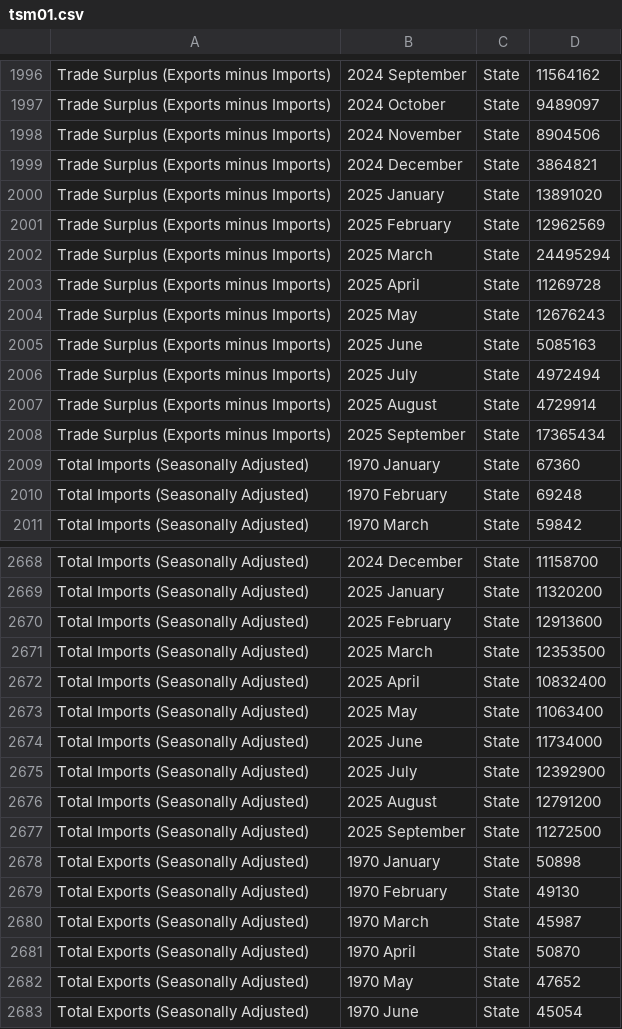
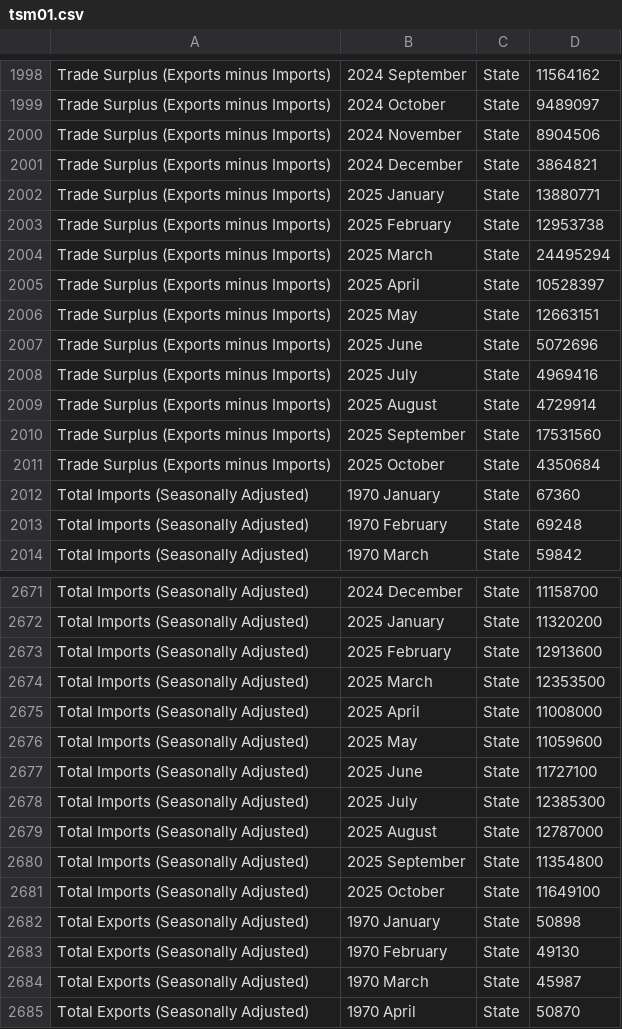
Before and after one commit to flanneryjcso/econ_dash_data, a CSV file: tsm01.csv, drawn as a sheet; only a part is shown, gaps mark what is left out; the shorter side is filled out with more unchanged rows; the diff covers the shown part only.

```diff
--- a/tsm01.csv
+++ b/tsm01.csv
@@ -1999,11 +2001,12 @@ Trade Surplus (Exports minus Imports),2024 November,State,8904506
 Trade Surplus (Exports minus Imports),2024 December,State,3864821
-Trade Surplus (Exports minus Imports),2025 January,State,13891020
-Trade Surplus (Exports minus Imports),2025 February,State,12962569
+Trade Surplus (Exports minus Imports),2025 January,State,13880771
+Trade Surplus (Exports minus Imports),2025 February,State,12953738
 Trade Surplus (Exports minus Imports),2025 March,State,24495294
-Trade Surplus (Exports minus Imports),2025 April,State,11269728
-Trade Surplus (Exports minus Imports),2025 May,State,12676243
-Trade Surplus (Exports minus Imports),2025 June,State,5085163
-Trade Surplus (Exports minus Imports),2025 July,State,4972494
+Trade Surplus (Exports minus Imports),2025 April,State,10528397
+Trade Surplus (Exports minus Imports),2025 May,State,12663151
+Trade Surplus (Exports minus Imports),2025 June,State,5072696
+Trade Surplus (Exports minus Imports),2025 July,State,4969416
 Trade Surplus (Exports minus Imports),2025 August,State,4729914
-Trade Surplus (Exports minus Imports),2025 September,State,17365434
+Trade Surplus (Exports minus Imports),2025 September,State,17531560
+Trade Surplus (Exports minus Imports),2025 October,State,4350684
 Total Imports (Seasonally Adjusted),1970 January,State,67360
@@ -2671,8 +2674,9 @@ Total Imports (Seasonally Adjusted),2025 February,State,12913600
 Total Imports (Seasonally Adjusted),2025 March,State,12353500
-Total Imports (Seasonally Adjusted),2025 April,State,10832400
-Total Imports (Seasonally Adjusted),2025 May,State,11063400
-Total Imports (Seasonally Adjusted),2025 June,State,11734000
-Total Imports (Seasonally Adjusted),2025 July,State,12392900
-Total Imports (Seasonally Adjusted),2025 August,State,12791200
-Total Imports (Seasonally Adjusted),2025 September,State,11272500
+Total Imports (Seasonally Adjusted),2025 April,State,11008000
+Total Imports (Seasonally Adjusted),2025 May,State,11059600
+Total Imports (Seasonally Adjusted),2025 June,State,11727100
+Total Imports (Seasonally Adjusted),2025 July,State,12385300
+Total Imports (Seasonally Adjusted),2025 August,State,12787000
+Total Imports (Seasonally Adjusted),2025 September,State,11354800
+Total Imports (Seasonally Adjusted),2025 October,State,11649100
 Total Exports (Seasonally Adjusted),1970 January,State,50898
```
Also changed, not shown: 4 added rows and 26 edited cells elsewhere in this file, 1 other file.
